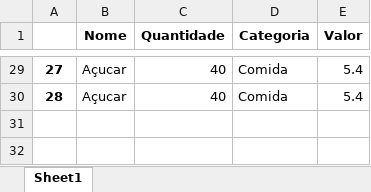
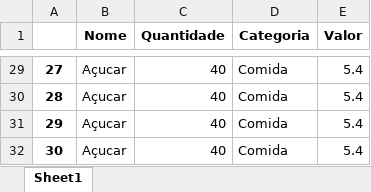
Before and after one commit to otavioAugustoRodrigues/TrabalhoFinal, an Excel workbook: tabelaExcel.xlsx, sheet Sheet1, drawn as a sheet; only a part is shown, gaps mark what is left out; values as stored, in another font and other column widths than the file's, no borders; the diff names each change by its address in the sheet, - before the commit and + after, or states it on an @@ line.

```diff
--- a/tabelaExcel.xlsx (sheet Sheet1)
+++ b/tabelaExcel.xlsx (sheet Sheet1)
+row 31: 29 | Açucar | 40 | Comida | 5.4
+row 32: 30 | Açucar | 40 | Comida | 5.4
```
Also changed, not shown: 1 other file.
